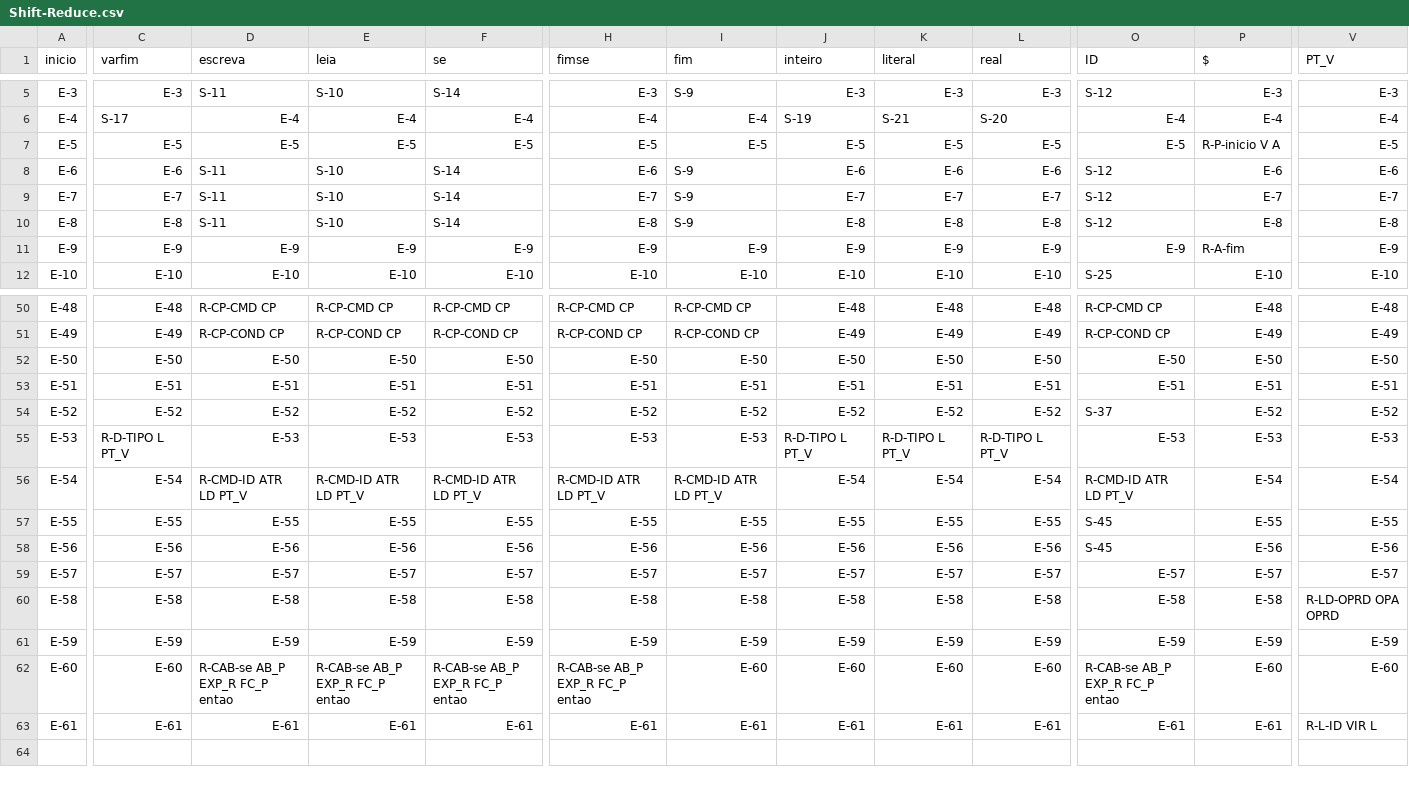
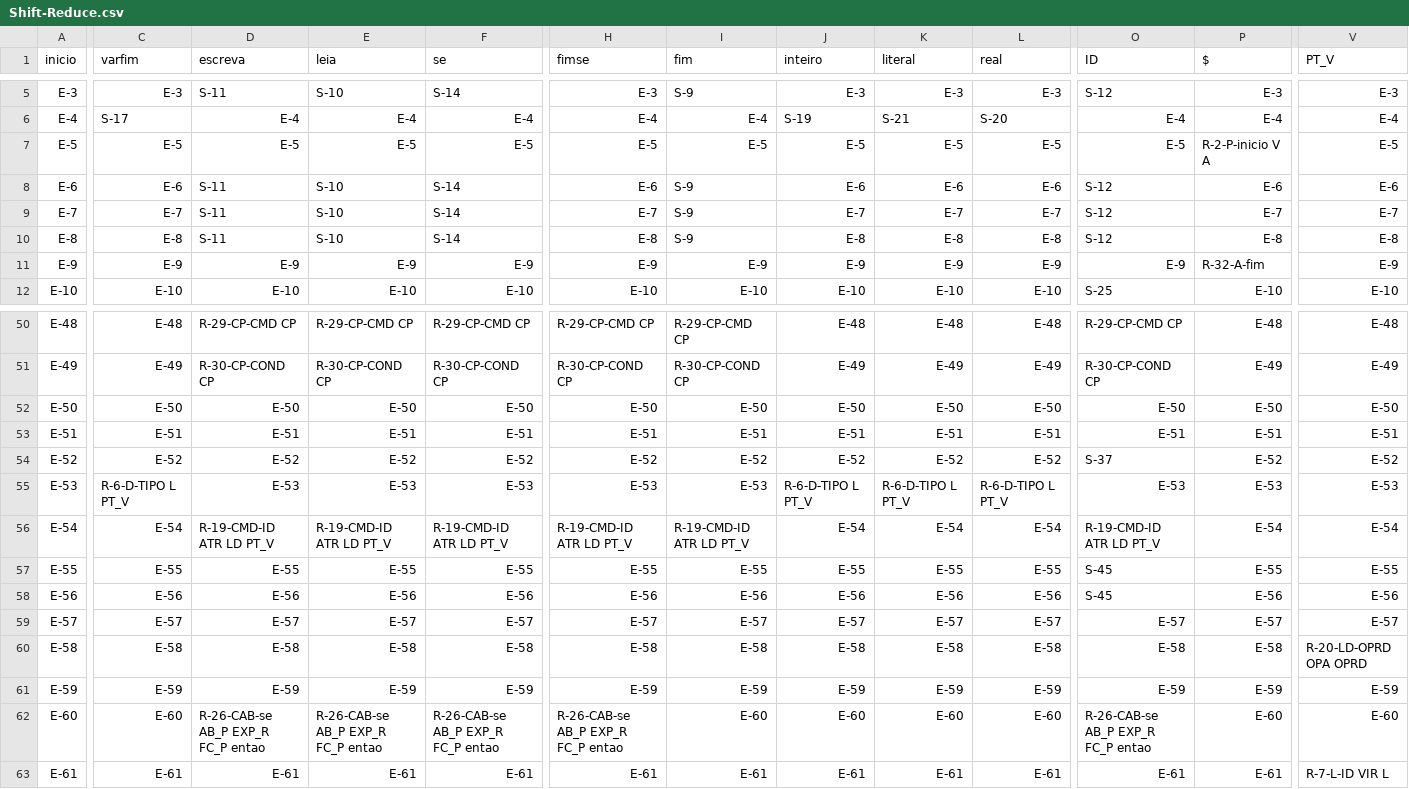
Before and after one commit to rycardyo/compilador_mgol, a CSV file: sintatico/Shift-Reduce.csv, drawn as a sheet; only a part is shown, gaps mark what is left out; the diff covers the shown part only; the diff names each change by its address in the sheet, - before the commit and + after, or states it on an @@ line.

```diff
--- a/sintatico/Shift-Reduce.csv
+++ b/sintatico/Shift-Reduce.csv
-P7 ($): R-P-inicio V A
+P7 ($): R-2-P-inicio V A
-P11 ($): R-A-fim
+P11 ($): R-32-A-fim
-D50 (escreva): R-CP-CMD CP
+D50 (escreva): R-29-CP-CMD CP
-E50 (leia): R-CP-CMD CP
+E50 (leia): R-29-CP-CMD CP
-F50 (se): R-CP-CMD CP
+F50 (se): R-29-CP-CMD CP
-H50 (fimse): R-CP-CMD CP
+H50 (fimse): R-29-CP-CMD CP
-I50 (fim): R-CP-CMD CP
+I50 (fim): R-29-CP-CMD CP
-O50 (ID): R-CP-CMD CP
+O50 (ID): R-29-CP-CMD CP
-D51 (escreva): R-CP-COND CP
+D51 (escreva): R-30-CP-COND CP
-E51 (leia): R-CP-COND CP
+E51 (leia): R-30-CP-COND CP
-F51 (se): R-CP-COND CP
+F51 (se): R-30-CP-COND CP
-H51 (fimse): R-CP-COND CP
+H51 (fimse): R-30-CP-COND CP
-I51 (fim): R-CP-COND CP
+I51 (fim): R-30-CP-COND CP
-O51 (ID): R-CP-COND CP
+O51 (ID): R-30-CP-COND CP
-C55 (varfim): R-D-TIPO L PT_V
+C55 (varfim): R-6-D-TIPO L PT_V
-J55 (inteiro): R-D-TIPO L PT_V
+J55 (inteiro): R-6-D-TIPO L PT_V
-K55 (literal): R-D-TIPO L PT_V
+K55 (literal): R-6-D-TIPO L PT_V
-L55 (real): R-D-TIPO L PT_V
+L55 (real): R-6-D-TIPO L PT_V
-D56 (escreva): R-CMD-ID ATR LD PT_V
+D56 (escreva): R-19-CMD-ID ATR LD PT_V
-E56 (leia): R-CMD-ID ATR LD PT_V
+E56 (leia): R-19-CMD-ID ATR LD PT_V
-F56 (se): R-CMD-ID ATR LD PT_V
+F56 (se): R-19-CMD-ID ATR LD PT_V
-H56 (fimse): R-CMD-ID ATR LD PT_V
+H56 (fimse): R-19-CMD-ID ATR LD PT_V
-I56 (fim): R-CMD-ID ATR LD PT_V
+I56 (fim): R-19-CMD-ID ATR LD PT_V
-O56 (ID): R-CMD-ID ATR LD PT_V
+O56 (ID): R-19-CMD-ID ATR LD PT_V
-V60 (PT_V): R-LD-OPRD OPA OPRD
+V60 (PT_V): R-20-LD-OPRD OPA OPRD
-D62 (escreva): R-CAB-se AB_P EXP_R FC_P entao
+D62 (escreva): R-26-CAB-se AB_P EXP_R FC_P entao
-E62 (leia): R-CAB-se AB_P EXP_R FC_P entao
+E62 (leia): R-26-CAB-se AB_P EXP_R FC_P entao
-F62 (se): R-CAB-se AB_P EXP_R FC_P entao
+F62 (se): R-26-CAB-se AB_P EXP_R FC_P entao
-H62 (fimse): R-CAB-se AB_P EXP_R FC_P entao
+H62 (fimse): R-26-CAB-se AB_P EXP_R FC_P entao
-O62 (ID): R-CAB-se AB_P EXP_R FC_P entao
+O62 (ID): R-26-CAB-se AB_P EXP_R FC_P entao
-V63 (PT_V): R-L-ID VIR L
+V63 (PT_V): R-7-L-ID VIR L
```
Also changed, not shown: 65 edited cells elsewhere in this file, 4 other files.
